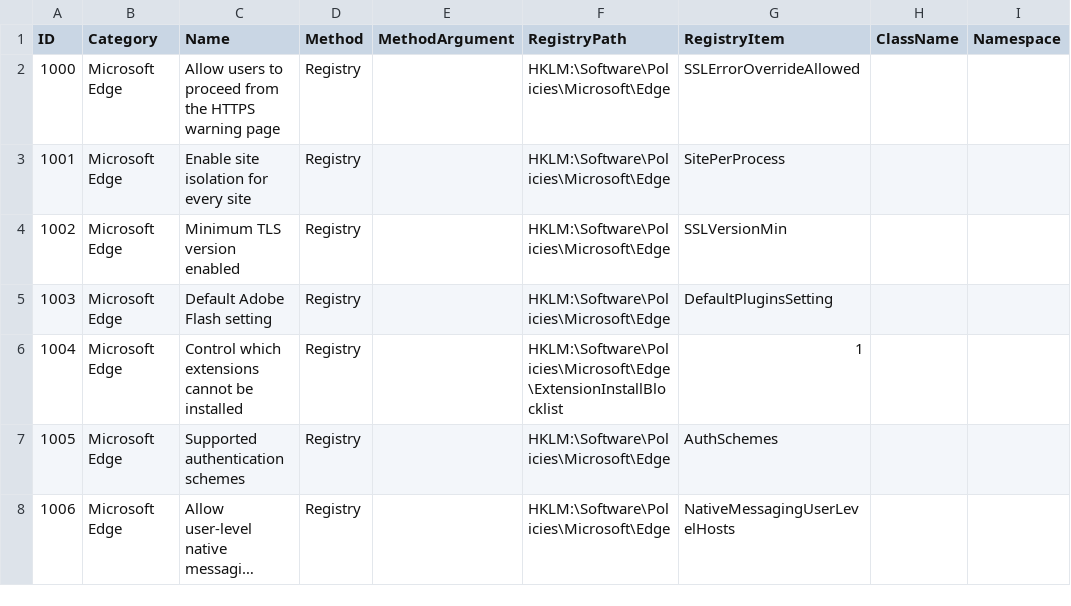
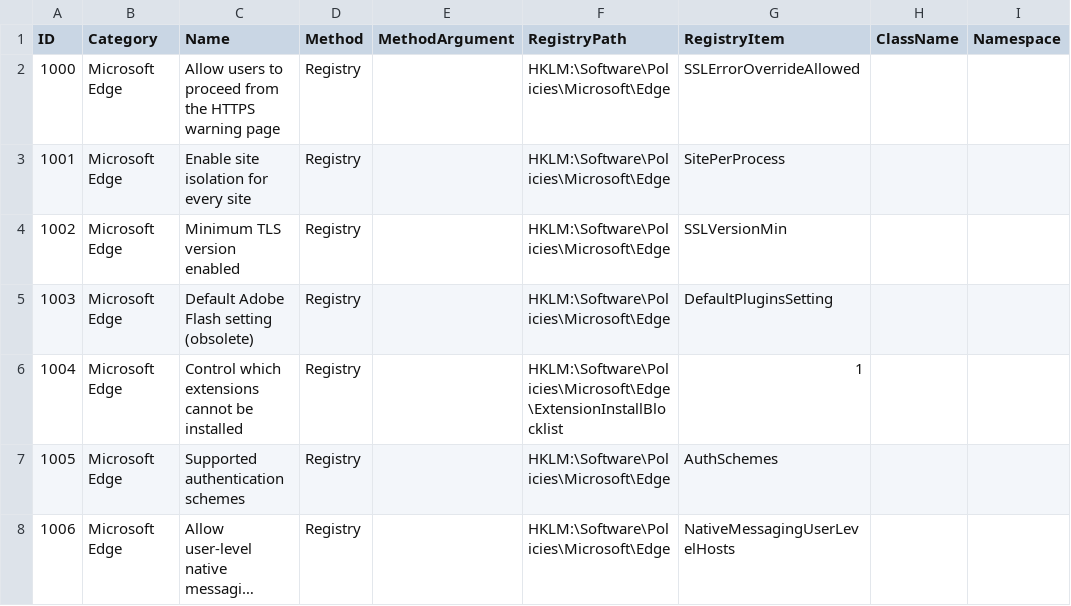
Before and after one commit to 0x6d69636b/windows_hardening, a CSV file: lists/finding_list_msft_security_baseline_edge_87_machine.csv, drawn as a sheet; only a part is shown; long unchanged cells end in …; the diff names each change by its address in the sheet, - before the commit and + after, or states it on an @@ line.

```diff
--- a/lists/finding_list_msft_security_baseline_edge_87_machine.csv
+++ b/lists/finding_list_msft_security_baseline_edge_87_machine.csv
-C5 (Name): Default Adobe Flash setting
+C5 (Name): Default Adobe Flash setting (obsolete)
```
Also changed, not shown: lists/finding_list_cis_microsoft_windows_10_enterprise_machine.csv, lists/finding_list_cis_microsoft_windows_server_2019_machine.csv.
